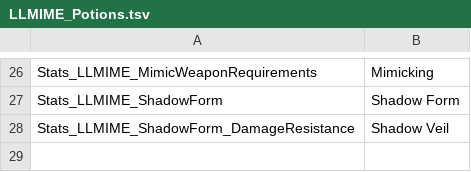
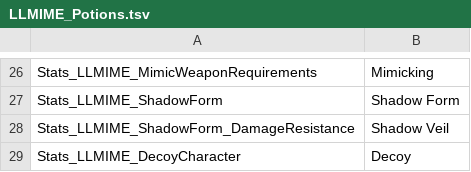
Before and after one commit to LaughingLeader-DOS2-Mods/Mimicry, a TSV file: Localization_LocalKeys/LLMIME_Potions.tsv, drawn as a sheet; only a part is shown, gaps mark what is left out.

Commit message:
Added missing potion name for Decoys

```diff
--- a/Localization_LocalKeys/LLMIME_Potions.tsv
+++ b/Localization_LocalKeys/LLMIME_Potions.tsv
@@ -28 +28,2 @@ Stats_LLMIME_ShadowForm	Shadow Form
 Stats_LLMIME_ShadowForm_DamageResistance	Shadow Veil
+Stats_LLMIME_DecoyCharacter	Decoy
```
Also changed, not shown: 13 other files.
